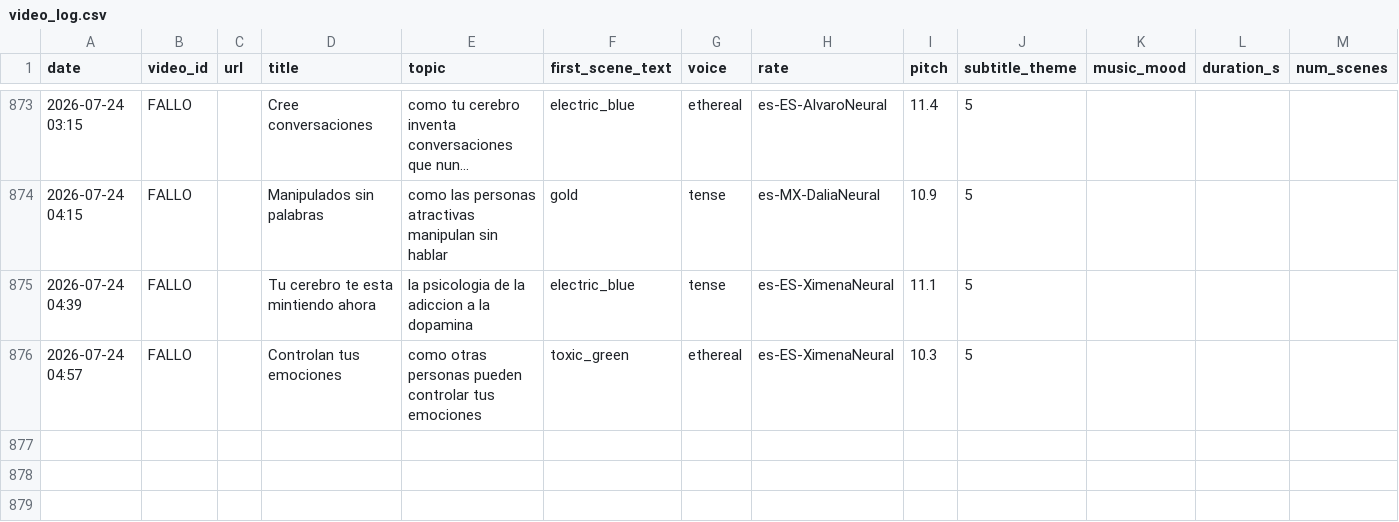
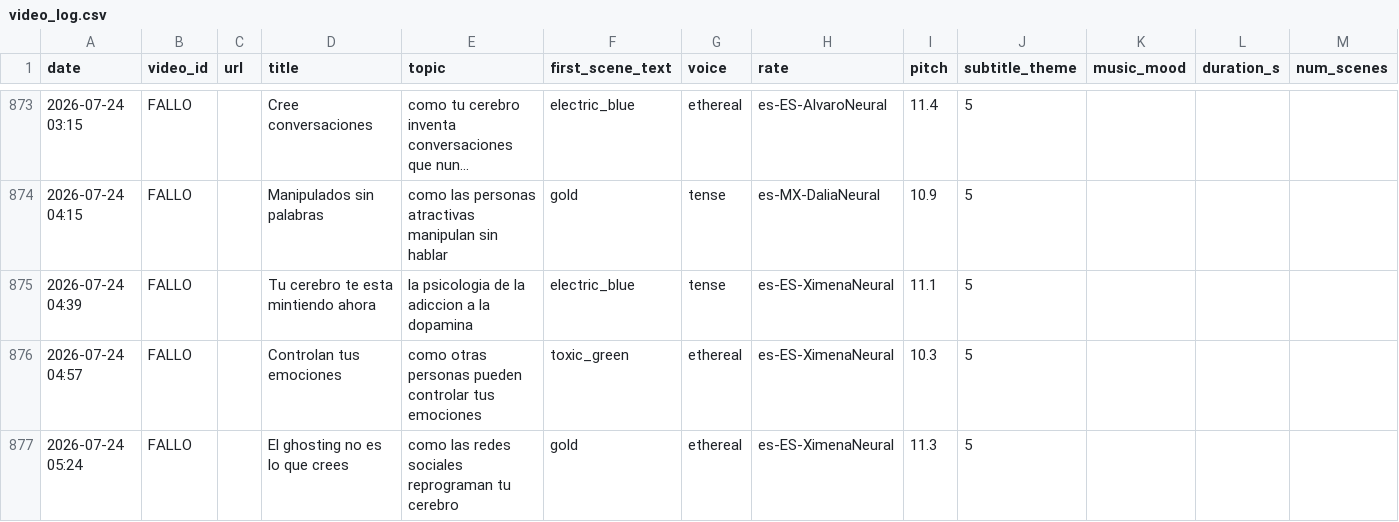
Before and after one commit to mohamedboyauzan1003/auto-youtube, a CSV file: cache/video_log.csv, drawn as a sheet; only a part is shown, gaps mark what is left out; long unchanged cells end in ….

```diff
--- a/cache/video_log.csv
+++ b/cache/video_log.csv
@@ -876 +876,2 @@ date,video_id,url,title,topic,first_scene_text,voice,rate,pitch,subtitle_theme,m
 2026-07-24 04:57,FALLO,,Controlan tus emociones,como otras personas pueden controlar tus emociones,toxic_green,ethereal,es-ES-XimenaNeural,10.3,5
+2026-07-24 05:24,FALLO,,El ghosting no es lo que crees,como las redes sociales reprograman tu cerebro,gold,ethereal,es-ES-XimenaNeural,11.3,5
```
